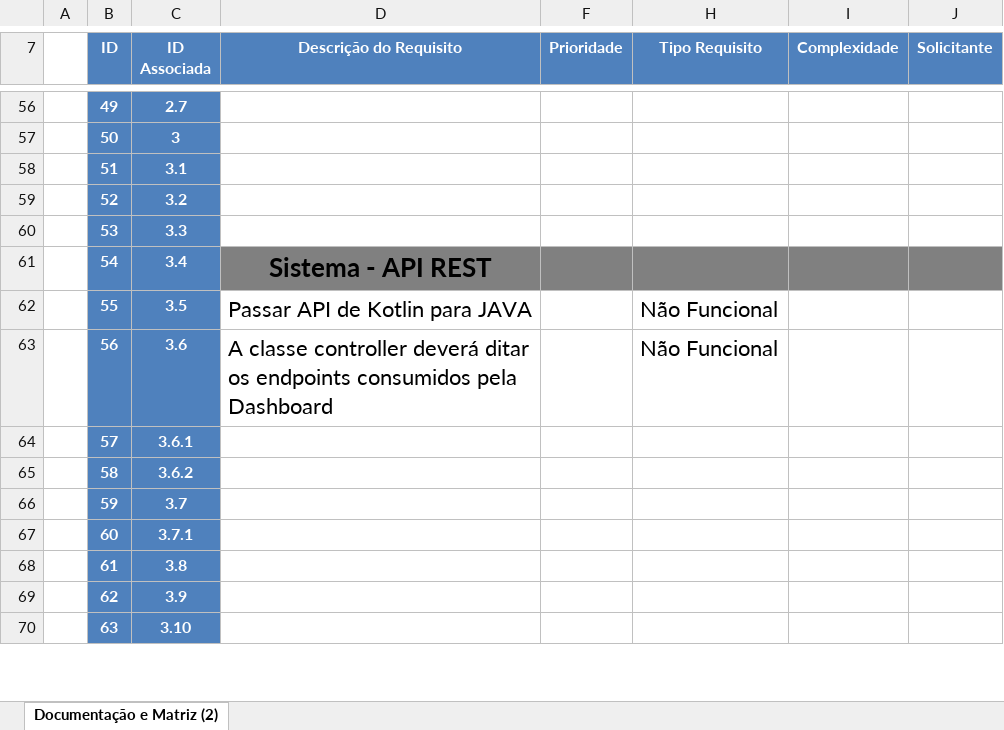
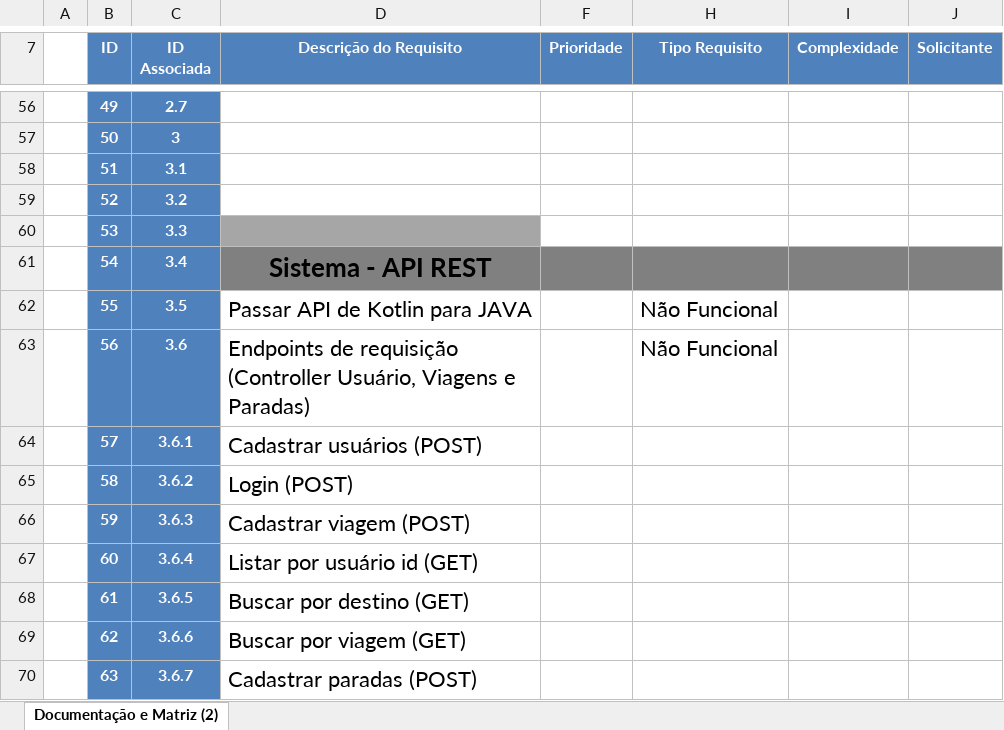
Before and after one commit to JoelSilv4/20201-3adsa-grupo1, an Excel workbook: Documentos/backlog.xlsx, sheet Documentação e Matriz (2), drawn as a sheet; only a part is shown, gaps mark what is left out; values as stored, in another font and other column widths than the file's, no borders; charts and pictures and table styles not drawn; the diff covers the shown part only; the diff names each change by its address in the sheet, - before the commit and + after, or states it on an @@ line.

Commit message:
atualizando backlog

```diff
--- a/Documentos/backlog.xlsx (sheet Documentação e Matriz (2))
+++ b/Documentos/backlog.xlsx (sheet Documentação e Matriz (2))
-D60 fill: none
+D60 fill: #A6A6A6
-D63 (Descrição do Requisito): A classe controller deverá ditar os endpoints consumidos pela Dashboard
+D63 (Descrição do Requisito): Endpoints de requisição (Controller Usuário, Viagens e Paradas)
-D64 (Descrição do Requisito): (empty)
+D64 (Descrição do Requisito): Cadastrar usuários (POST)
-D65 (Descrição do Requisito): (empty)
+D65 (Descrição do Requisito): Login (POST)
-C66 (ID Associada): 3.7
+C66 (ID Associada): 3.6.3
-D66 (Descrição do Requisito): (empty)
+D66 (Descrição do Requisito): Cadastrar viagem (POST)
-C67 (ID Associada): 3.7.1
+C67 (ID Associada): 3.6.4
-D67 (Descrição do Requisito): (empty)
+D67 (Descrição do Requisito): Listar por usuário id (GET)
-C68 (ID Associada): 3.8
+C68 (ID Associada): 3.6.5
-D68 (Descrição do Requisito): (empty)
+D68 (Descrição do Requisito): Buscar por destino (GET)
-C69 (ID Associada): 3.9
+C69 (ID Associada): 3.6.6
-D69 (Descrição do Requisito): (empty)
+D69 (Descrição do Requisito): Buscar por viagem (GET)
-C70 (ID Associada): 3.10
+C70 (ID Associada): 3.6.7
-D70 (Descrição do Requisito): (empty)
+D70 (Descrição do Requisito): Cadastrar paradas (POST)
```
Also changed, not shown: 55 edited cells and cell formats elsewhere in this sheet, 1 other file.
